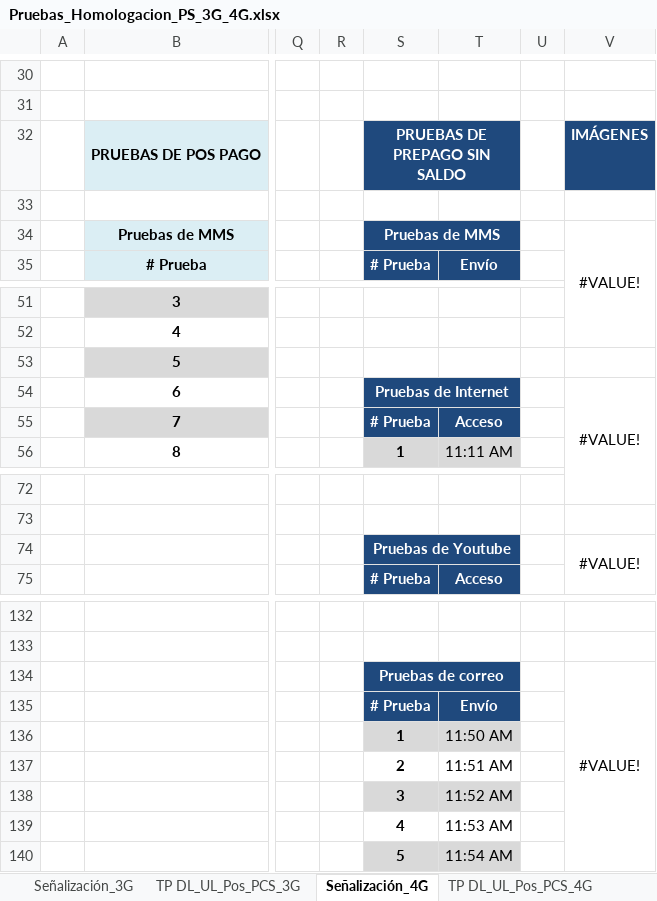
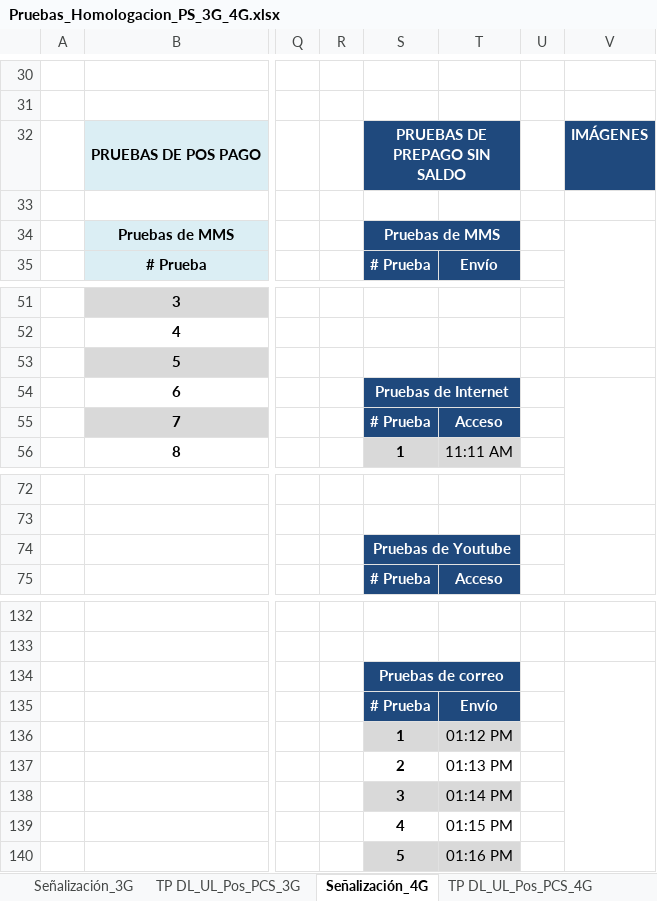
Before and after one commit to paguibol/Proyecto-AES, an Excel workbook: Pruebas_Homologacion_PS_3G_4G.xlsx, sheet Señalización_4G, drawn as a sheet; only a part is shown, gaps mark what is left out; values as stored, in another font and other column widths than the file's, no borders; charts and pictures not drawn; the diff covers the shown part only; the diff names each change by its address in the sheet, - before the commit and + after, or states it on an @@ line.

```diff
--- a/Pruebas_Homologacion_PS_3G_4G.xlsx (sheet Señalización_4G)
+++ b/Pruebas_Homologacion_PS_3G_4G.xlsx (sheet Señalización_4G)
-V34: #VALUE!
+V34: (empty)
-V54: #VALUE!
+V54: (empty)
-V74: #VALUE!
+V74: (empty)
-V134: #VALUE!
+V134: (empty)
-T136: 11:50 AM
+T136: 01:12 PM
-T137: 11:51 AM
+T137: 01:13 PM
-T138: 11:52 AM
+T138: 01:14 PM
-T139: 11:53 AM
+T139: 01:15 PM
-T140: 11:54 AM
+T140: 01:16 PM
```
Also changed, not shown: 19 edited cells elsewhere in this sheet, sheet Señalización_3G, charts or pictures, 7 other files.
